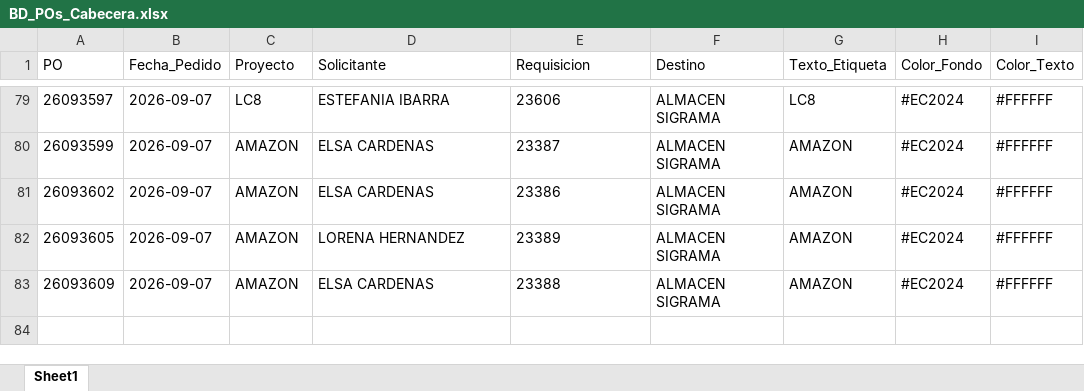
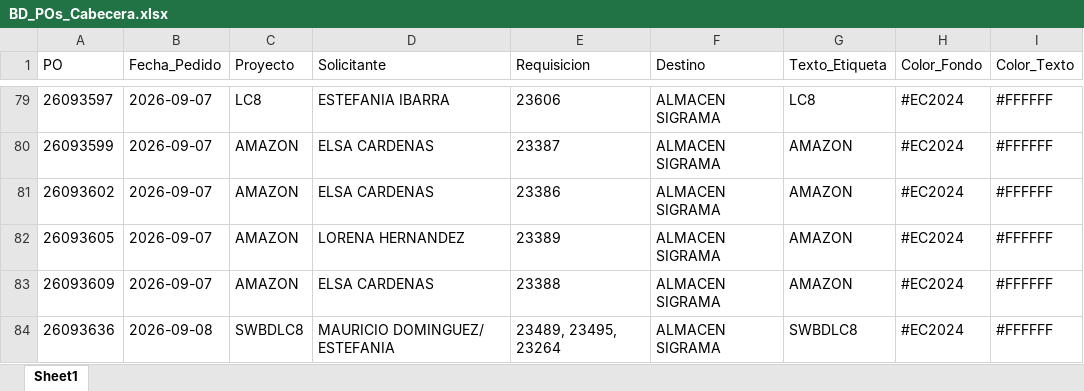
Before and after one commit to jesusalbertomoraleslopez-byte/sigrama_po_tracker, an Excel workbook: data/BD_POs_Cabecera.xlsx, sheet Sheet1, drawn as a sheet; only a part is shown, gaps mark what is left out; values as stored, in another font and other column widths than the file's, no borders; the diff names each change by its address in the sheet, - before the commit and + after, or states it on an @@ line.

```diff
--- a/data/BD_POs_Cabecera.xlsx (sheet Sheet1)
+++ b/data/BD_POs_Cabecera.xlsx (sheet Sheet1)
+row 84: 26093636 | 2026-09-08 | SWBDLC8 | MAURICIO DOMINGUEZ/ ESTEFANIA | 23489, 23495, 23264 | ALMACEN SIGRAMA | SWBDLC8 | #EC2024 | #FFFFFF
```
Also changed, not shown: data/BD_POs_Partidas_Detalladas.xlsx, data/BD_Requerimientos_POs.xlsx, 10 other files.
